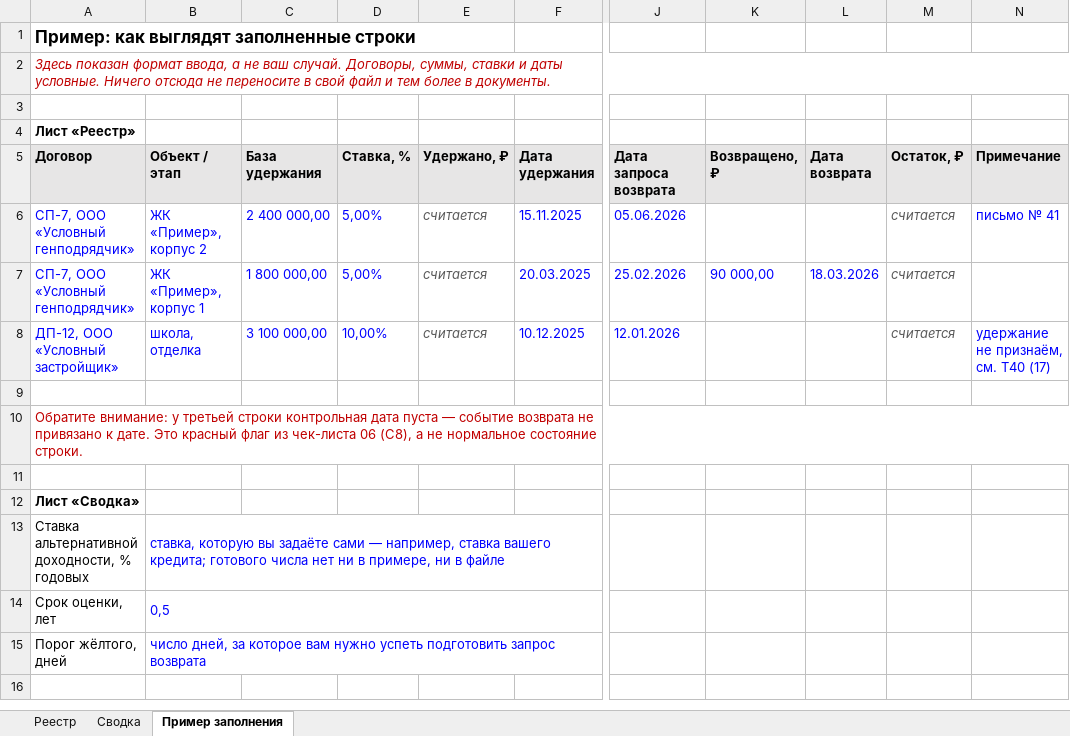
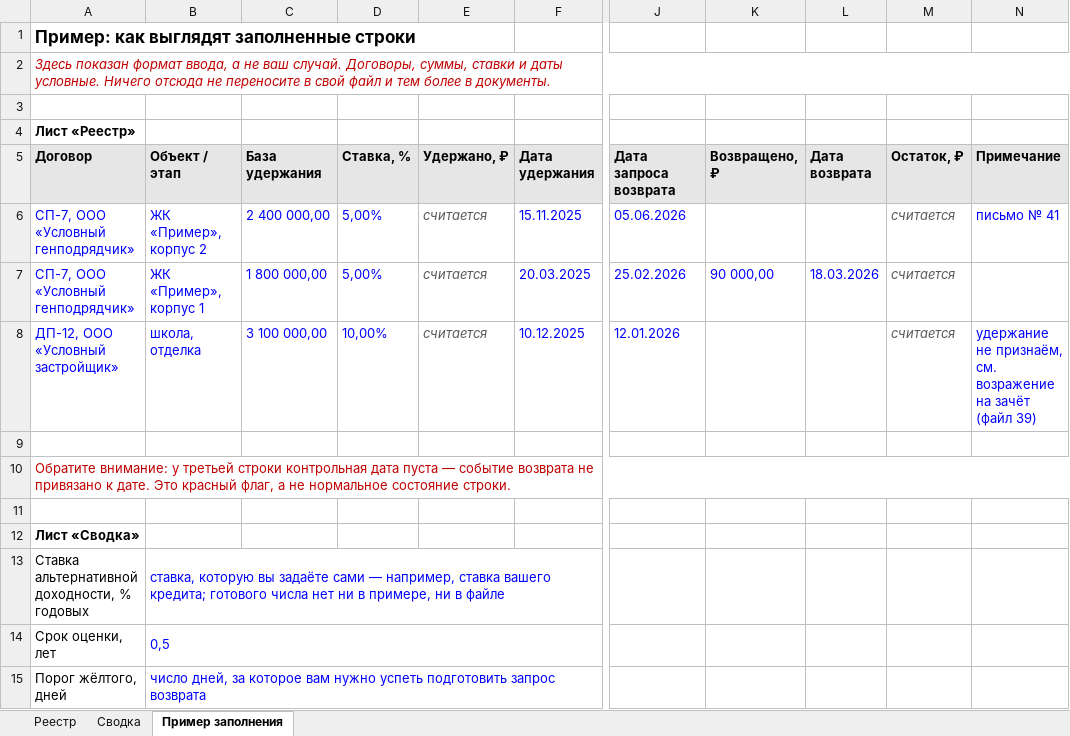
Before and after one commit to pmgpt12-arch/marzhavbetone.ru, an Excel workbook: products-storage/12-otvet-na-pretenziyu/41-reestr-garantiynyh-uderzhaniy.xlsx, sheet Пример заполнения, drawn as a sheet; only a part is shown, gaps mark what is left out; values as stored, in another font and other column widths than the file's, no borders; the diff names each change by its address in the sheet, - before the commit and + after, or states it on an @@ line.

```diff
--- a/products-storage/12-otvet-na-pretenziyu/41-reestr-garantiynyh-uderzhaniy.xlsx (sheet Пример заполнения)
+++ b/products-storage/12-otvet-na-pretenziyu/41-reestr-garantiynyh-uderzhaniy.xlsx (sheet Пример заполнения)
-N8 (Примечание): …признаём, см. Т40 (17)
+N8 (Примечание): …признаём, см. возражение на зачёт (файл 39)
-A10 (Договор): …Это красный флаг из чек-листа 06 (С8), а не…
+A10 (Договор): …Это красный флаг, а не…
```
Also changed, not shown: sheet Реестр, products-storage/12-otvet-na-pretenziyu/42-reestr-ispolnitelnoy-dokumentacii.xlsx, 14 other files.
